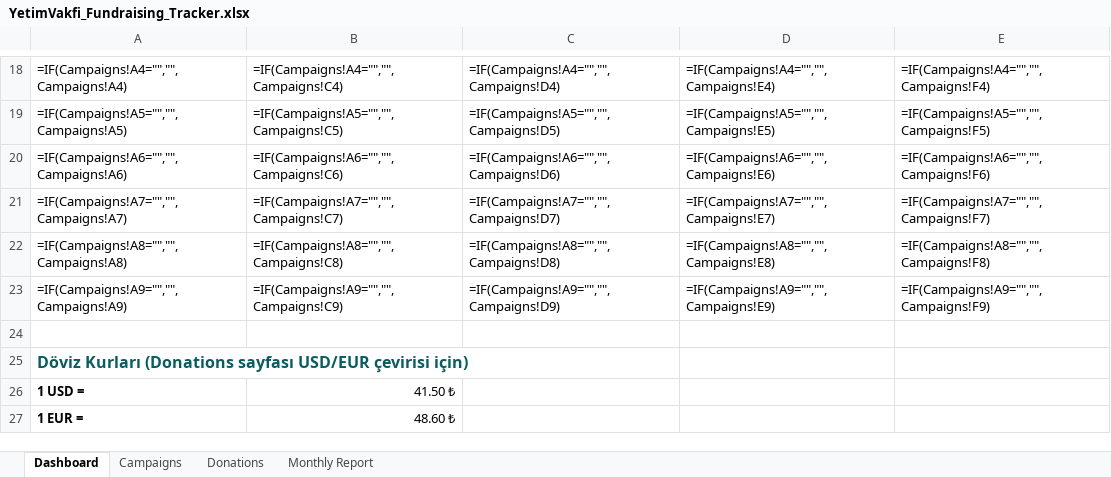
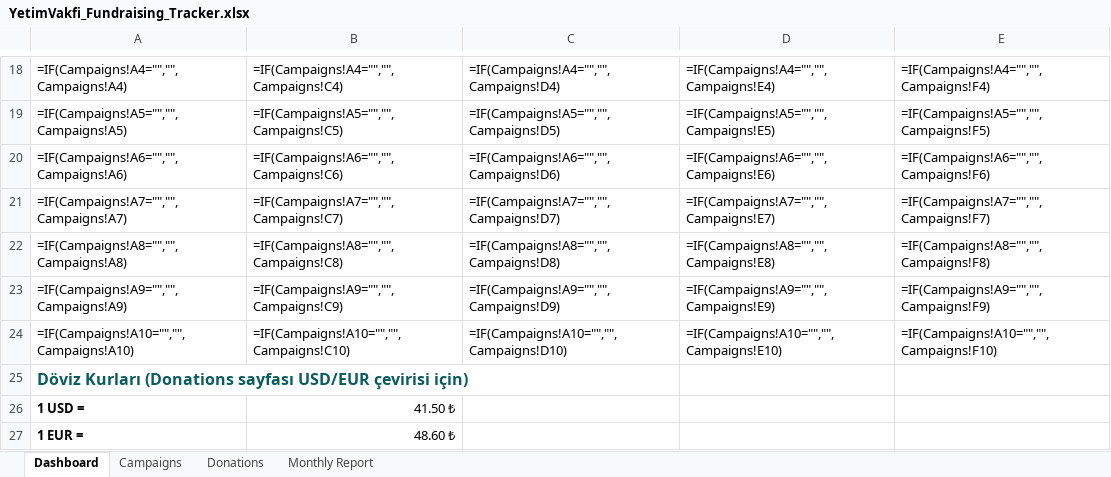
Before and after one commit to Websites-by-AI/yetim-vakfi-cop31, an Excel workbook: site/YetimVakfi_Fundraising_Tracker.xlsx, sheet Dashboard, drawn as a sheet; only a part is shown, gaps mark what is left out; values as stored, in another font and other column widths than the file's, no borders; formulas without a stored value are shown as written; conditional formats not drawn; the diff names each change by its address in the sheet, - before the commit and + after, or states it on an @@ line.

Commit message:
Add Yemen Housing campaign (tracker + excel) + auto-migration for saved data

```diff
--- a/site/YetimVakfi_Fundraising_Tracker.xlsx (sheet Dashboard)
+++ b/site/YetimVakfi_Fundraising_Tracker.xlsx (sheet Dashboard)
-row 24: (empty)
+row 24: =IF(Campaigns!A10="","",Campaigns!A10) | =IF(Campaigns!A10="","",Campaigns!C10) | =IF(Campaigns!A10="","",Campaigns!D10) | =IF(Campaigns!A10="","",Campaigns!E10) | =IF(Campaigns!A10="","",Campaigns!F10)
```
Also changed, not shown: sheet Donations, sheet Campaigns, 1 other file.
